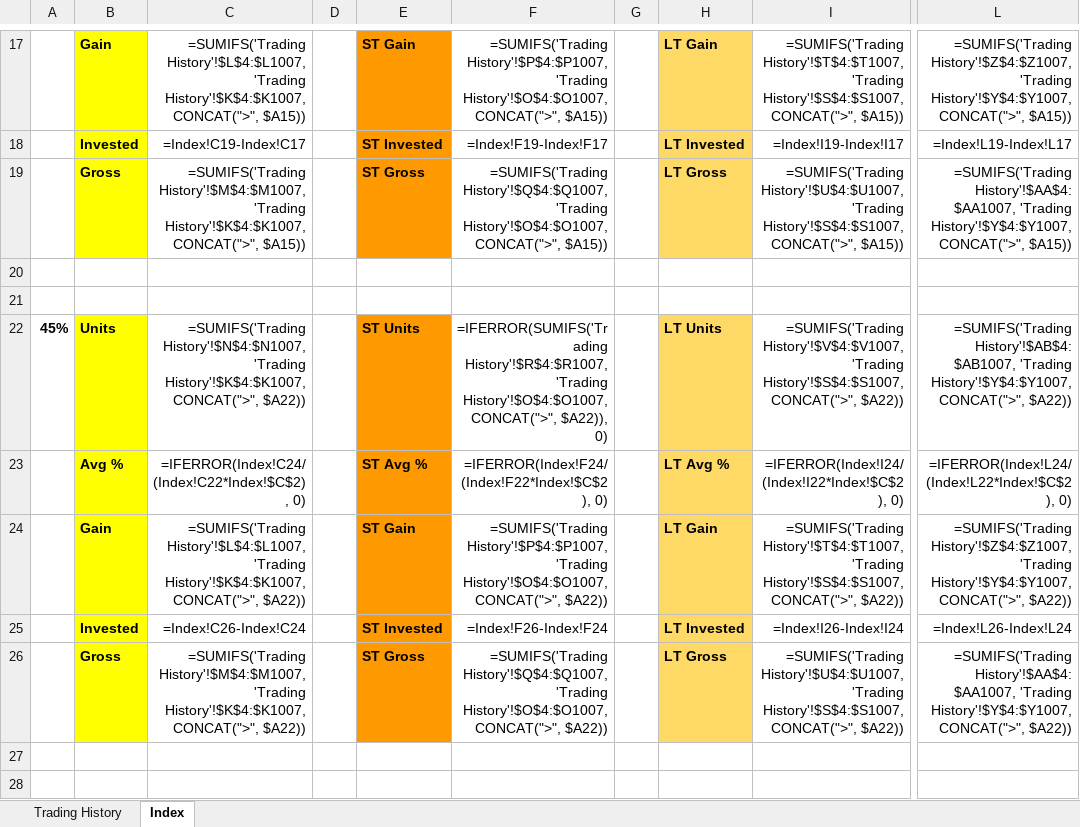
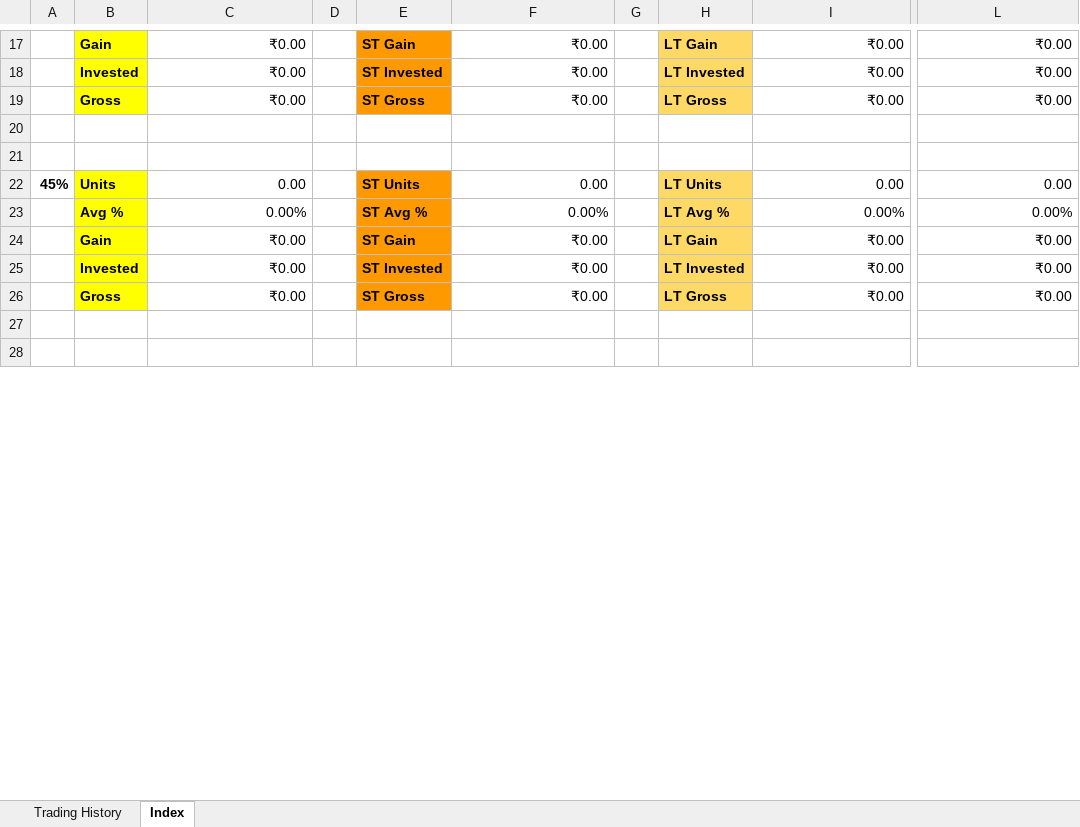
Before and after one commit to leninkumar-sv-office/pl-int, an Excel workbook: dumps/Stocks/Indian Rail Tour Corp Ltd.xlsx, sheet Index, drawn as a sheet; only a part is shown, gaps mark what is left out; values as stored, in another font and other column widths than the file's, no borders; formulas without a stored value are shown as written; conditional formats not drawn; the diff covers the shown part only; the diff names each change by its address in the sheet, - before the commit and + after, or states it on an @@ line.

```diff
--- a/dumps/Stocks/Indian Rail Tour Corp Ltd.xlsx (sheet Index)
+++ b/dumps/Stocks/Indian Rail Tour Corp Ltd.xlsx (sheet Index)
-C17: =SUMIFS('Trading History'!$L$4:$L1007, 'Trading History'!$K$4:$K1007, CONCAT(">", $A15))
+C17: ₹0.00
-F17: =SUMIFS('Trading History'!$P$4:$P1007, 'Trading History'!$O$4:$O1007, CONCAT(">", $A15))
+F17: ₹0.00
-I17: =SUMIFS('Trading History'!$T$4:$T1007, 'Trading History'!$S$4:$S1007, CONCAT(">", $A15))
+I17: ₹0.00
-L17: =SUMIFS('Trading History'!$Z$4:$Z1007, 'Trading History'!$Y$4:$Y1007, CONCAT(">", $A15))
+L17: ₹0.00
-C18: =Index!C19-Index!C17
+C18: ₹0.00
-F18: =Index!F19-Index!F17
+F18: ₹0.00
-I18: =Index!I19-Index!I17
+I18: ₹0.00
-L18: =Index!L19-Index!L17
+L18: ₹0.00
-C19: =SUMIFS('Trading History'!$M$4:$M1007, 'Trading History'!$K$4:$K1007, CONCAT(">", $A15))
+C19: ₹0.00
-F19: =SUMIFS('Trading History'!$Q$4:$Q1007, 'Trading History'!$O$4:$O1007, CONCAT(">", $A15))
+F19: ₹0.00
-I19: =SUMIFS('Trading History'!$U$4:$U1007, 'Trading History'!$S$4:$S1007, CONCAT(">", $A15))
+I19: ₹0.00
-L19: =SUMIFS('Trading History'!$AA$4:$AA1007, 'Trading History'!$Y$4:$Y1007, CONCAT(">", $A15))
+L19: ₹0.00
-C22: =SUMIFS('Trading History'!$N$4:$N1007, 'Trading History'!$K$4:$K1007, CONCAT(">", $A22))
+C22: 0.00
-F22: =IFERROR(SUMIFS('Trading History'!$R$4:$R1007, 'Trading History'!$O$4:$O1007, CONCAT(">", $A22)), 0)
+F22: 0.00
-I22: =SUMIFS('Trading History'!$V$4:$V1007, 'Trading History'!$S$4:$S1007, CONCAT(">", $A22))
+I22: 0.00
-L22: =SUMIFS('Trading History'!$AB$4:$AB1007, 'Trading History'!$Y$4:$Y1007, CONCAT(">", $A22))
+L22: 0.00
-C23: =IFERROR(Index!C24/(Index!C22*Index!$C$2), 0)
+C23: 0.00%
-F23: =IFERROR(Index!F24/(Index!F22*Index!$C$2), 0)
+F23: 0.00%
-I23: =IFERROR(Index!I24/(Index!I22*Index!$C$2), 0)
+I23: 0.00%
-L23: =IFERROR(Index!L24/(Index!L22*Index!$C$2), 0)
+L23: 0.00%
-C24: =SUMIFS('Trading History'!$L$4:$L1007, 'Trading History'!$K$4:$K1007, CONCAT(">", $A22))
+C24: ₹0.00
-F24: =SUMIFS('Trading History'!$P$4:$P1007, 'Trading History'!$O$4:$O1007, CONCAT(">", $A22))
+F24: ₹0.00
-I24: =SUMIFS('Trading History'!$T$4:$T1007, 'Trading History'!$S$4:$S1007, CONCAT(">", $A22))
+I24: ₹0.00
-L24: =SUMIFS('Trading History'!$Z$4:$Z1007, 'Trading History'!$Y$4:$Y1007, CONCAT(">", $A22))
+L24: ₹0.00
-C25: =Index!C26-Index!C24
+C25: ₹0.00
-F25: =Index!F26-Index!F24
+F25: ₹0.00
-I25: =Index!I26-Index!I24
+I25: ₹0.00
-L25: =Index!L26-Index!L24
+L25: ₹0.00
-C26: =SUMIFS('Trading History'!$M$4:$M1007, 'Trading History'!$K$4:$K1007, CONCAT(">", $A22))
+C26: ₹0.00
-F26: =SUMIFS('Trading History'!$Q$4:$Q1007, 'Trading History'!$O$4:$O1007, CONCAT(">", $A22))
+F26: ₹0.00
-I26: =SUMIFS('Trading History'!$U$4:$U1007, 'Trading History'!$S$4:$S1007, CONCAT(">", $A22))
+I26: ₹0.00
-L26: =SUMIFS('Trading History'!$AA$4:$AA1007, 'Trading History'!$Y$4:$Y1007, CONCAT(">", $A22))
+L26: ₹0.00
```
Also changed, not shown: 212 edited cells elsewhere in this sheet, sheet Trading History, 11 other files.
